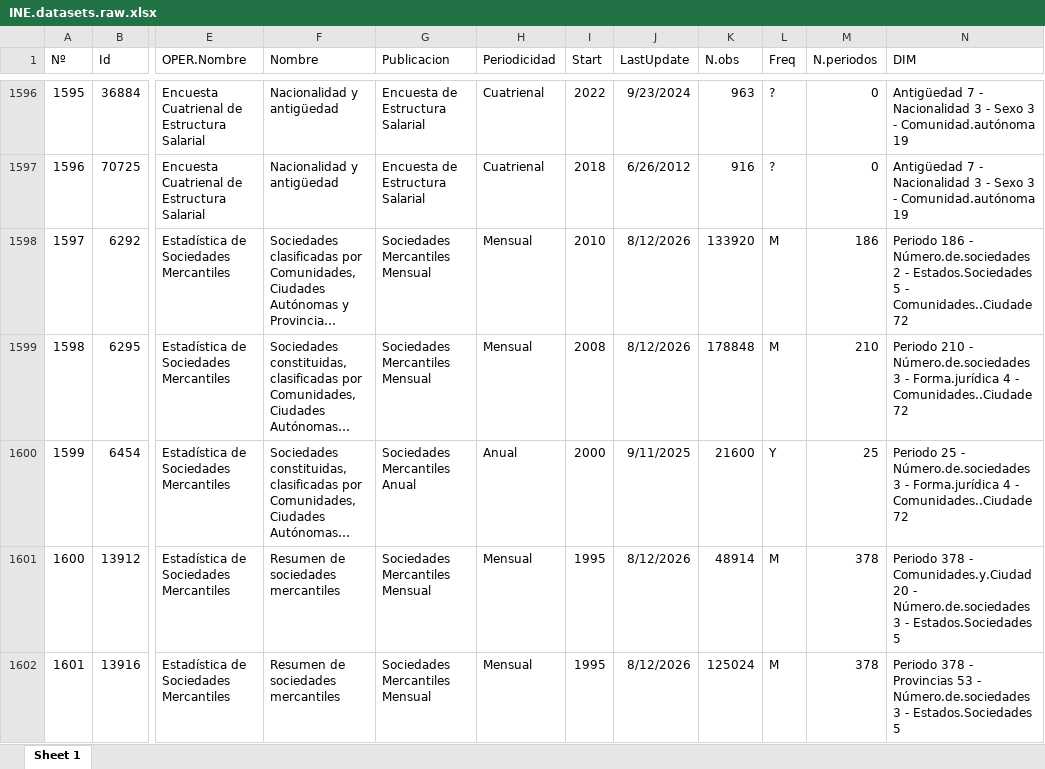
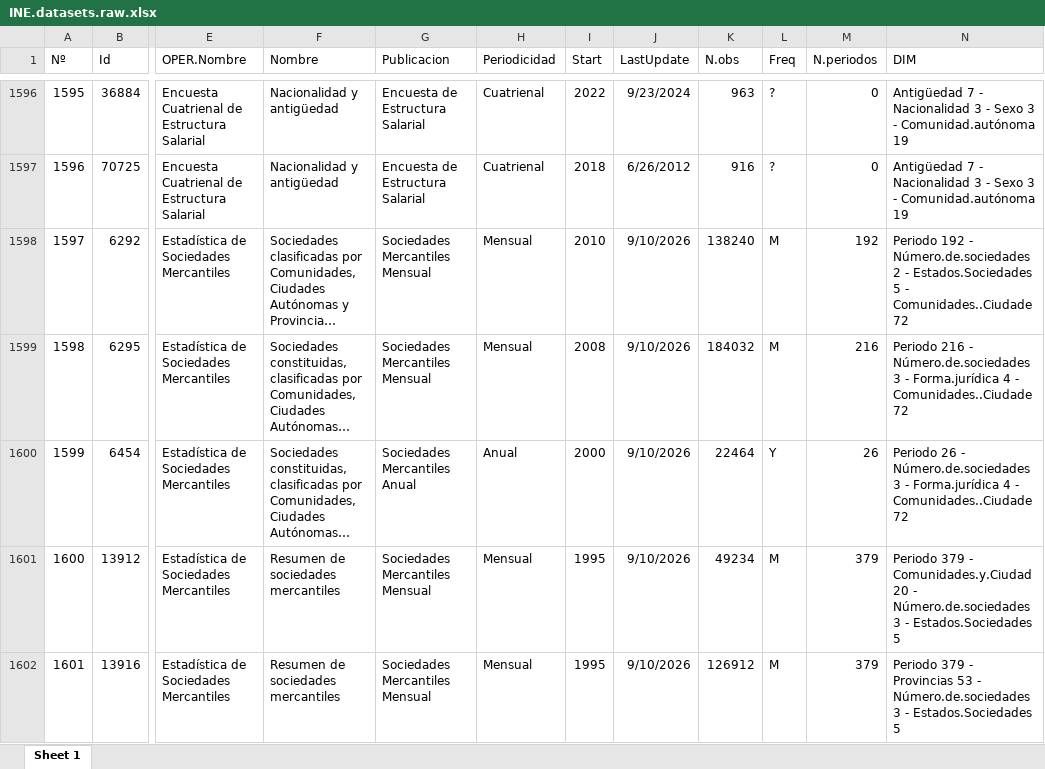
Before and after one commit to lalvarezmat/AEDV-proyecto-personal, an Excel workbook: SelecciónDatasetsProyecto/INE/INE.datasets.raw.xlsx, sheet Sheet 1, drawn as a sheet; only a part is shown, gaps mark what is left out; long unchanged cells end in …; values as stored, in another font and other column widths than the file's, no borders; the diff covers the shown part only; the diff names each change by its address in the sheet, - before the commit and + after, or states it on an @@ line.

```diff
--- a/SelecciónDatasetsProyecto/INE/INE.datasets.raw.xlsx (sheet Sheet 1)
+++ b/SelecciónDatasetsProyecto/INE/INE.datasets.raw.xlsx (sheet Sheet 1)
-J1598:J1599 (LastUpdate): 8/12/2026
+J1598:J1599 (LastUpdate): 9/10/2026
-K1598 (N.obs): 133920
+K1598 (N.obs): 138240
-M1598 (N.periodos): 186
+M1598 (N.periodos): 192
-N1598 (DIM): Periodo 186 - Número.de.sociedades…
+N1598 (DIM): Periodo 192 - Número.de.sociedades…
-K1599 (N.obs): 178848
+K1599 (N.obs): 184032
-M1599 (N.periodos): 210
+M1599 (N.periodos): 216
-N1599 (DIM): Periodo 210 - Número.de.sociedades…
+N1599 (DIM): Periodo 216 - Número.de.sociedades…
-J1600 (LastUpdate): 9/11/2025
+J1600 (LastUpdate): 9/10/2026
-K1600 (N.obs): 21600
+K1600 (N.obs): 22464
-M1600 (N.periodos): 25
+M1600 (N.periodos): 26
-N1600 (DIM): Periodo 25 - Número.de.sociedades…
+N1600 (DIM): Periodo 26 - Número.de.sociedades…
-J1601:J1602 (LastUpdate): 8/12/2026
+J1601:J1602 (LastUpdate): 9/10/2026
-K1601 (N.obs): 48914
+K1601 (N.obs): 49234
-M1601:M1602 (N.periodos): 378
+M1601:M1602 (N.periodos): 379
-N1601 (DIM): Periodo 378 - Comunidades.y.Ciudad…
+N1601 (DIM): Periodo 379 - Comunidades.y.Ciudad…
-K1602 (N.obs): 125024
+K1602 (N.obs): 126912
-N1602 (DIM): Periodo 378 - Provincias…
+N1602 (DIM): Periodo 379 - Provincias…
```
Also changed, not shown: 14 removed rows, 434 edited cells and row numbers in column A elsewhere in this sheet, SelecciónDatasetsProyecto/INE/INE.datasets.xlsx, SelecciónDatasetsProyecto/WORLD_BANK/wb.datasets.xlsx, 3 other files.
